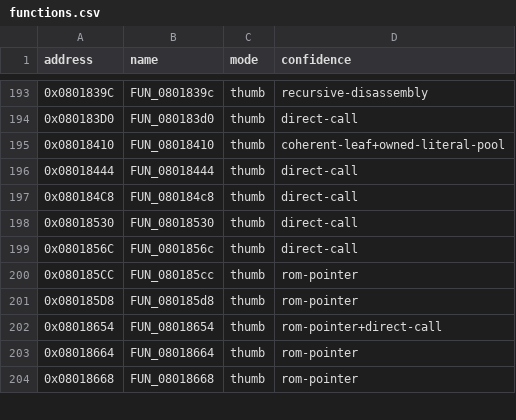
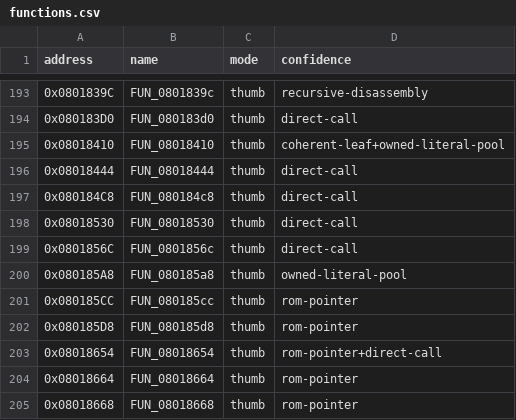
Before and after one commit to cypressru/SonicBattleDecomp, a CSV file: config/BSBE78/functions.csv, drawn as a sheet; only a part is shown, gaps mark what is left out; the diff names each change by its address in the sheet, - before the commit and + after, or states it on an @@ line.

```diff
--- a/config/BSBE78/functions.csv
+++ b/config/BSBE78/functions.csv
+row 200: 0x080185A8 | FUN_080185a8 | thumb | owned-literal-pool
```
Also changed, not shown: config/BSBE78/function_extents.csv, 5 other files.
